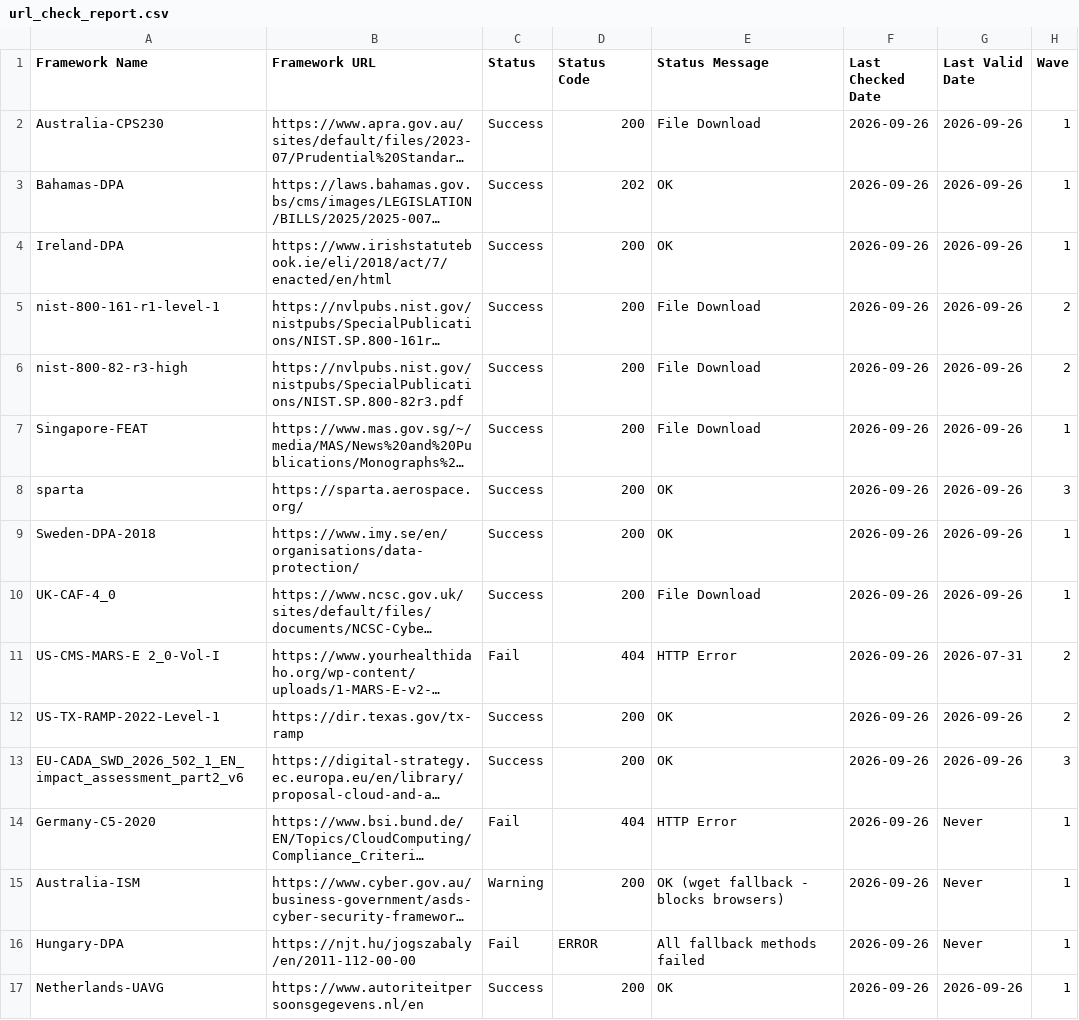
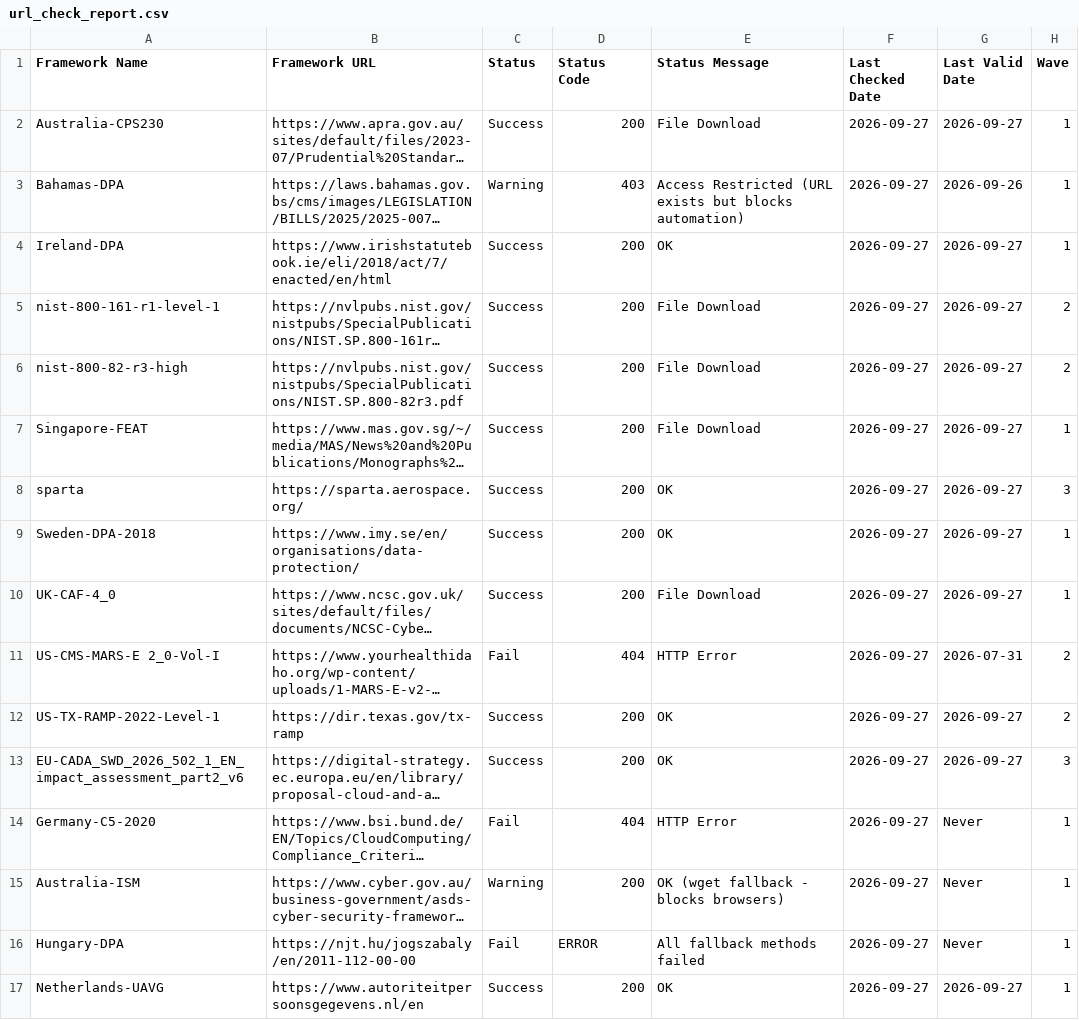
Before and after one commit to software-innovation-lab/url-checker, a CSV file: output/url_check_report.csv, drawn as a sheet; long unchanged cells end in …; the diff names each change by its address in the sheet, - before the commit and + after, or states it on an @@ line.

```diff
--- a/output/url_check_report.csv
+++ b/output/url_check_report.csv
-F2:F17 (Last Checked Date): 2026-09-26
+F2:F17 (Last Checked Date): 2026-09-27
-G2 (Last Valid Date): 2026-09-26
+G2 (Last Valid Date): 2026-09-27
-C3 (Status): Success
+C3 (Status): Warning
-D3 (Status Code): 202
+D3 (Status Code): 403
-E3 (Status Message): OK
+E3 (Status Message): Access Restricted (URL exists but blocks automation)
-G4:G10 (Last Valid Date): 2026-09-26
+G4:G10 (Last Valid Date): 2026-09-27
-G12:G13 (Last Valid Date): 2026-09-26
+G12:G13 (Last Valid Date): 2026-09-27
-G17 (Last Valid Date): 2026-09-26
+G17 (Last Valid Date): 2026-09-27
```
Also changed, not shown: 1 other file.
